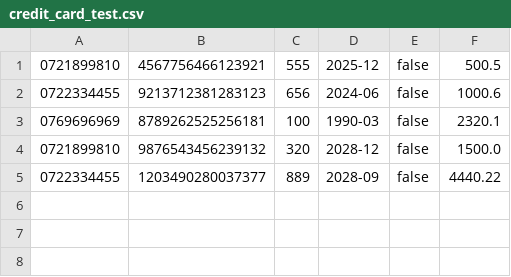
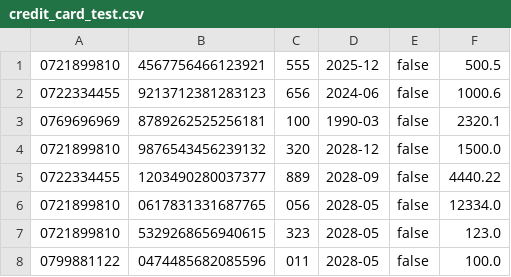
Before and after one commit to leviaici/cashedUpCoon, a CSV file: INTELLIJ/cashedUpCoon/src/main/resources/credit_card_test.csv, drawn as a sheet; the diff names each change by its address in the sheet, - before the commit and + after, or states it on an @@ line.

```diff
--- a/INTELLIJ/cashedUpCoon/src/main/resources/credit_card_test.csv
+++ b/INTELLIJ/cashedUpCoon/src/main/resources/credit_card_test.csv
+row 6: 0721899810 | 0617831331687765 | 056 | 2028-05 | false | 12334.0
+row 7: 0721899810 | 5329268656940615 | 323 | 2028-05 | false | 123.0
+row 8: 0799881122 | 0474485682085596 | 011 | 2028-05 | false | 100.0
```
Also changed, not shown: INTELLIJ/cashedUpCoon/src/main/resources/accounts_test.csv, INTELLIJ/cashedUpCoon/src/main/resources/clients_test.csv, 14 other files.
